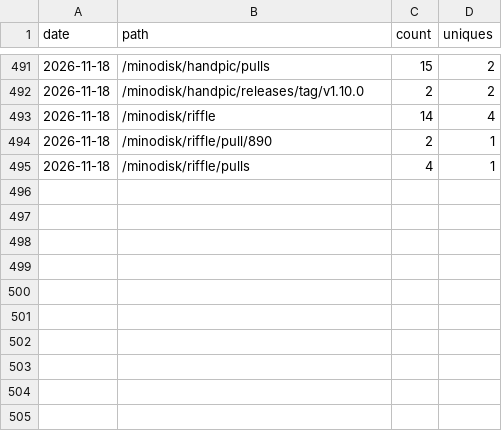
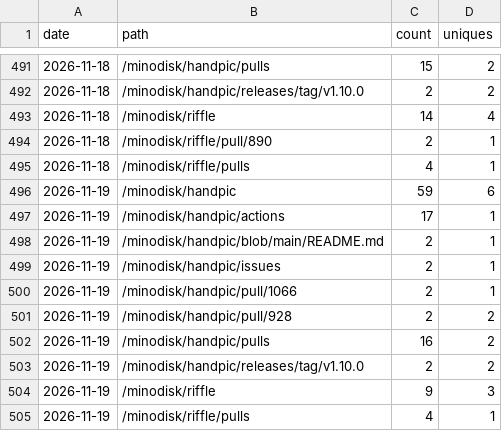
Before and after one commit to minodisk/handpic, a CSV file: paths.csv, drawn as a sheet; only a part is shown, gaps mark what is left out; the diff names each change by its address in the sheet, - before the commit and + after, or states it on an @@ line.

```diff
--- a/paths.csv
+++ b/paths.csv
+row 496: 2026-11-19 | /minodisk/handpic | 59 | 6
+row 497: 2026-11-19 | /minodisk/handpic/actions | 17 | 1
+row 498: 2026-11-19 | /minodisk/handpic/blob/main/README.md | 2 | 1
+row 499: 2026-11-19 | /minodisk/handpic/issues | 2 | 1
+row 500: 2026-11-19 | /minodisk/handpic/pull/1066 | 2 | 1
+row 501: 2026-11-19 | /minodisk/handpic/pull/928 | 2 | 2
+row 502: 2026-11-19 | /minodisk/handpic/pulls | 16 | 2
+row 503: 2026-11-19 | /minodisk/handpic/releases/tag/v1.10.0 | 2 | 2
+row 504: 2026-11-19 | /minodisk/riffle | 9 | 3
+row 505: 2026-11-19 | /minodisk/riffle/pulls | 4 | 1
```
Also changed, not shown: clones.csv, referrers.csv, 3 other files.
